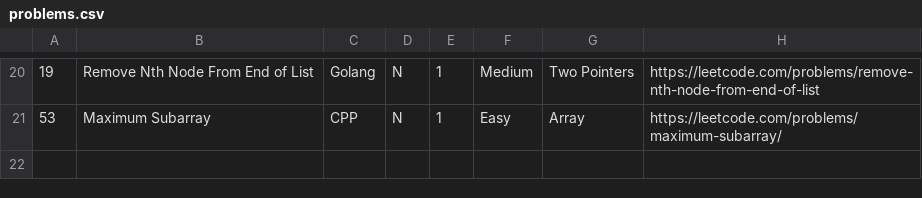
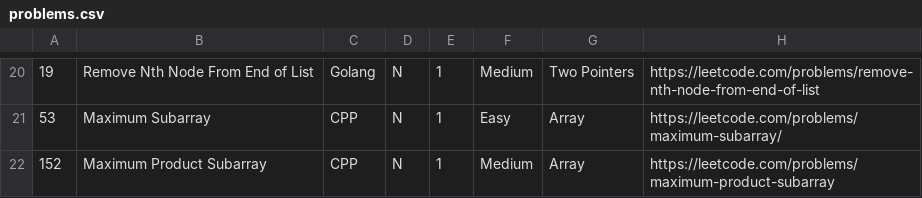
Before and after one commit to AyoubEd-zz/leetcode, a CSV file: add new problems tool/problems.csv, drawn as a sheet; only a part is shown, gaps mark what is left out; the diff names each change by its address in the sheet, - before the commit and + after, or states it on an @@ line.

Commit message:
Array | Cumulative product

```diff
--- a/add new problems tool/problems.csv
+++ b/add new problems tool/problems.csv
+row 22: 152 | Maximum Product Subarray | CPP | N | 1 | Medium | Array | https://leetcode.com/problems/maximum-product-subarray
```
Also changed, not shown: 3 other files.
